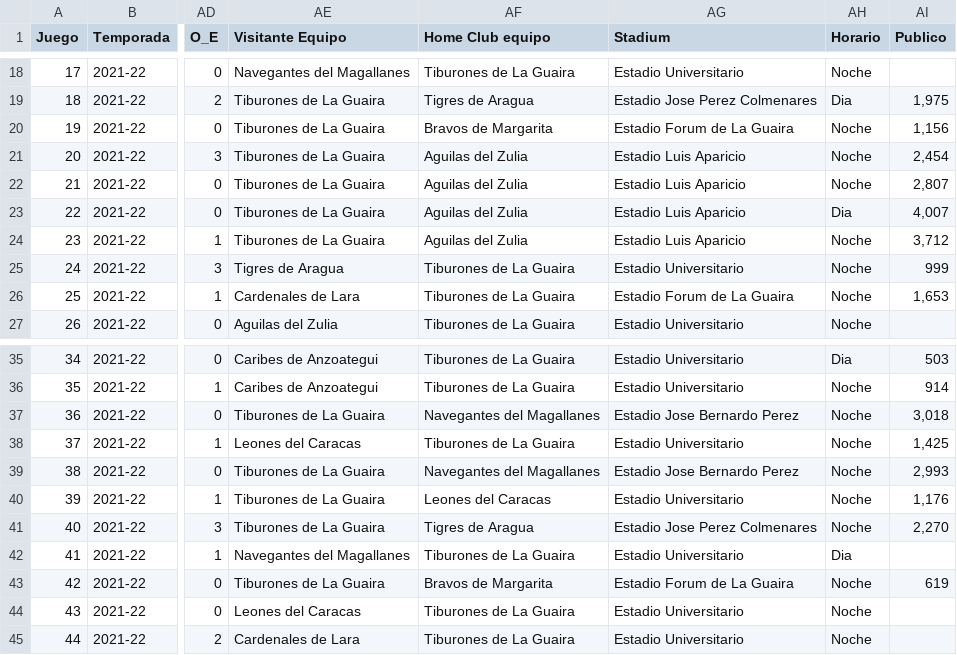
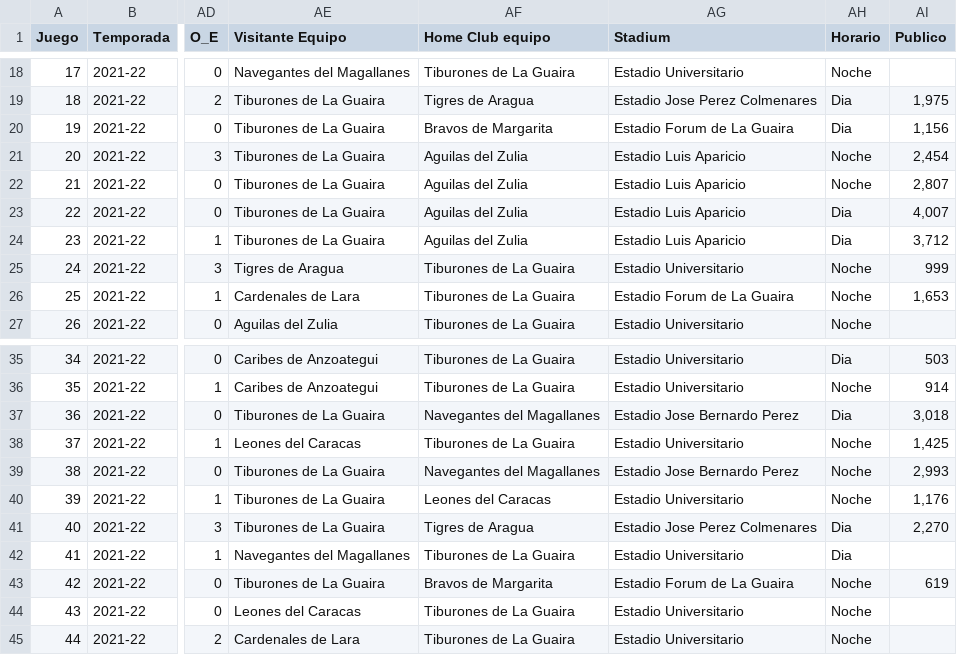
Before and after one commit to rubencholop/historic-tlg, a CSV file: data/game_result.csv, drawn as a sheet; only a part is shown, gaps mark what is left out; the diff names each change by its address in the sheet, - before the commit and + after, or states it on an @@ line.

Commit message:
Completed Split by Stadium

```diff
--- a/data/game_result.csv
+++ b/data/game_result.csv
-AH20 (Horario): Noche
+AH20 (Horario): Dia
-AH24 (Horario): Noche
+AH24 (Horario): Dia
-AH37 (Horario): Noche
+AH37 (Horario): Dia
-AH41 (Horario): Noche
+AH41 (Horario): Dia
```
Also changed, not shown: 1 other file.
